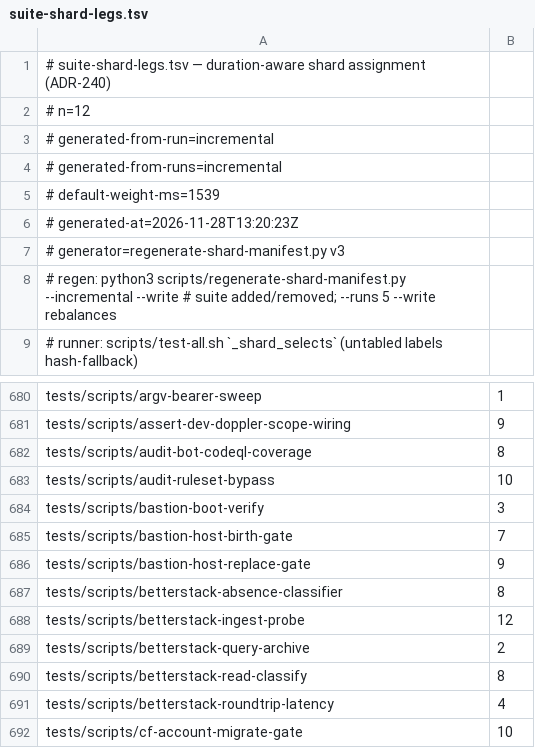
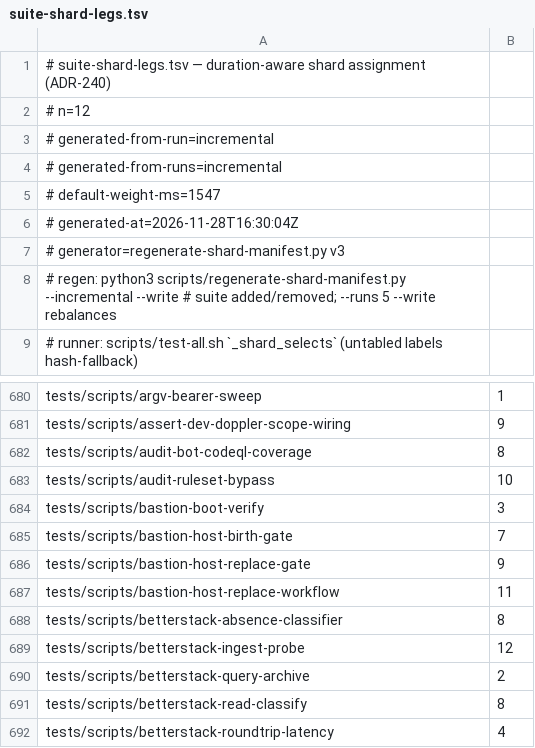
Before and after one commit to jikig-ai/soleur, a TSV file: scripts/suite-shard-legs.tsv, drawn as a sheet; only a part is shown, gaps mark what is left out; the shorter side is filled out with more unchanged rows.

```diff
--- a/scripts/suite-shard-legs.tsv
+++ b/scripts/suite-shard-legs.tsv
@@ -4,4 +4,4 @@
 # generated-from-runs=incremental
-# default-weight-ms=1539
-# generated-at=2026-11-28T13:20:23Z
+# default-weight-ms=1547
+# generated-at=2026-11-28T16:30:04Z
 # generator=regenerate-shard-manifest.py v3
@@ -686,2 +686,3 @@ tests/scripts/bastion-host-birth-gate	7
 tests/scripts/bastion-host-replace-gate	9
+tests/scripts/bastion-host-replace-workflow	11
 tests/scripts/betterstack-absence-classifier	8
```
Also changed, not shown: scripts/suite-durations.tsv, 4 other files.
